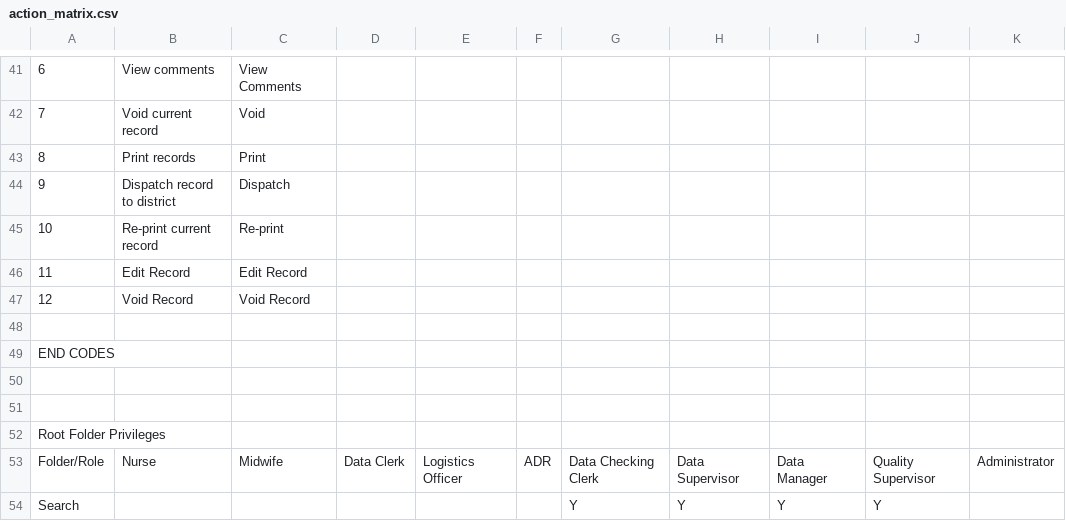
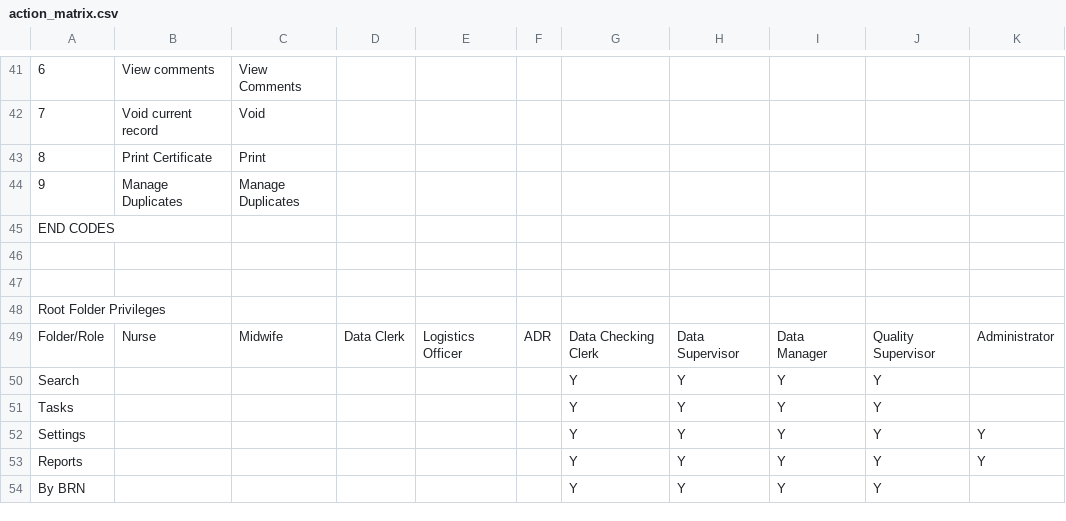
Before and after one commit to HISMalawi/eBRS-HQ-2.0, a CSV file: app/assets/data/action_matrix.csv, drawn as a sheet; only a part is shown, gaps mark what is left out; the shorter side is filled out with more unchanged rows; removed rows and columns are numbered as before the commit, all else as after; the diff covers the shown part only; the diff names each change by its address in the sheet, - before the commit and + after, or states it on an @@ line.

Commit message:
Printing dispatches

```diff
--- a/app/assets/data/action_matrix.csv
+++ b/app/assets/data/action_matrix.csv
-B43: Print records
+B43: Print Certificate
-row 44: 9 | Dispatch record to district | Dispatch
-row 45: 10 | Re-print current record | Re-print
-row 46: 11 | Edit Record | Edit Record
-row 47: 12 | Void Record | Void Record
-row 44: (empty)
+row 44: 9 | Manage Duplicates | Manage Duplicates
```
Also changed, not shown: 7 added rows, 7 removed rows, 1 edited cell and row numbers in column A elsewhere in this file, 10 other files.
